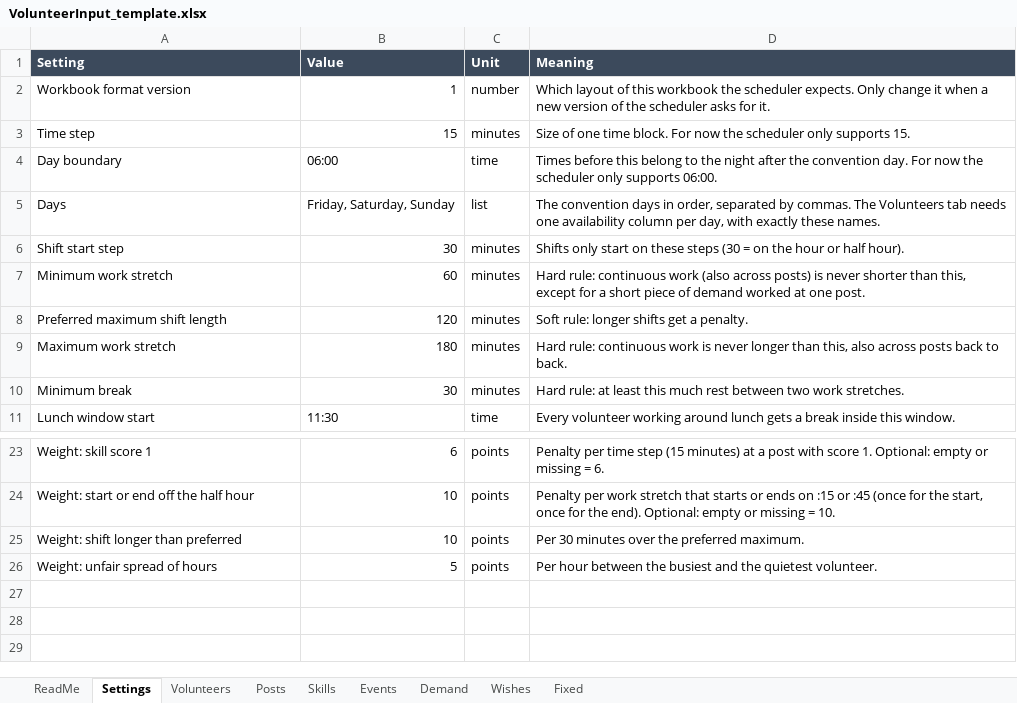
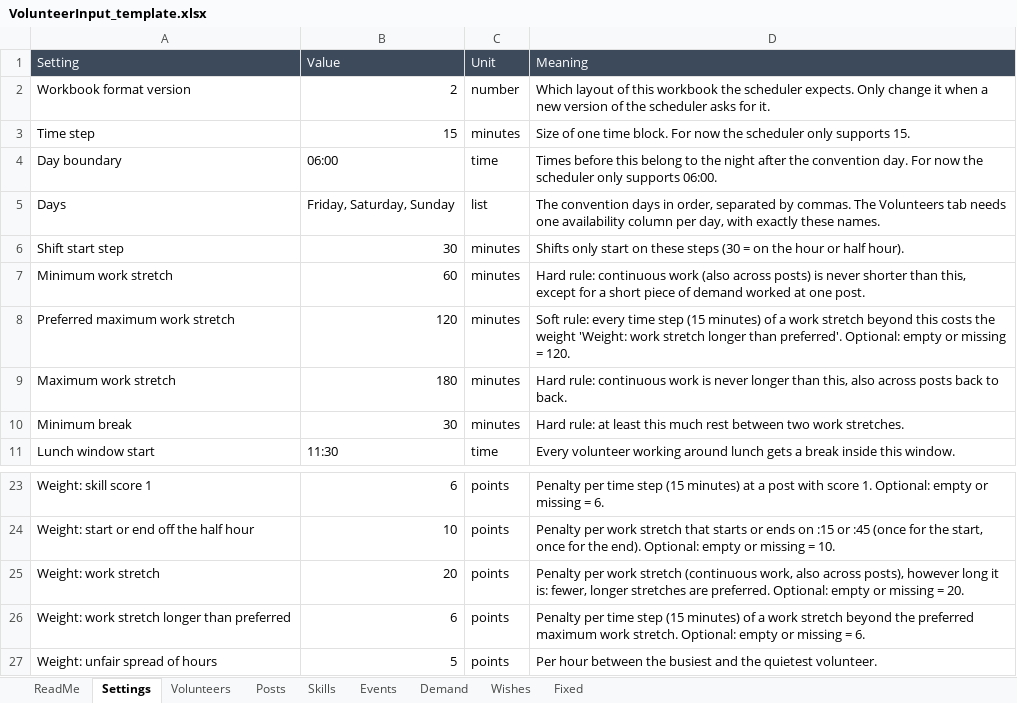
Before and after one commit to Stichting-Dutch-Pony-Events/pch-volunteer-scheduling, an Excel workbook: templates/VolunteerInput_template.xlsx, sheet Settings, drawn as a sheet; only a part is shown, gaps mark what is left out; values as stored, in another font and other column widths than the file's, no borders; removed rows and columns are numbered as before the commit, all else as after; the diff names each change by its address in the sheet, - before the commit and + after, or states it on an @@ line.

Commit message:
Settings: read Weight: work stretch, Preferred maximum work stretch and Weight: work stretch longer than preferred (optional); workbook format version 2 (renamed rows), template and test workbook updated

```diff
--- a/templates/VolunteerInput_template.xlsx (sheet Settings)
+++ b/templates/VolunteerInput_template.xlsx (sheet Settings)
-A1:D1 bold: on
+A1:D1 bold: off
-B2 (Value): 1
+B2 (Value): 2
-A8 (Setting): Preferred maximum shift length
+A8 (Setting): Preferred maximum work stretch
-D8 (Meaning): Soft rule: longer shifts get a penalty.
+D8 (Meaning): Soft rule: every time step (15 minutes) of a work stretch beyond this costs the weight 'Weight: work stretch longer than preferred'. Optional: empty or missing = 120.
-row 25: Weight: shift longer than preferred | 10 | points | Per 30 minutes over the preferred maximum.
+row 25: Weight: work stretch | 20 | points | Penalty per work stretch (continuous work, also across posts), however long it is: fewer, longer stretches are preferred. Optional: empty or missing = 20.
+row 26: Weight: work stretch longer than preferred | 6 | points | Penalty per time step (15 minutes) of a work stretch beyond the preferred maximum work stretch. Optional: empty or missing = 6.
```
Also changed, not shown: sheet Volunteers, sheet Events, sheet Fixed, sheet Posts, sheet Wishes, sheet ReadMe, 2 more sheets, 5 other files.
